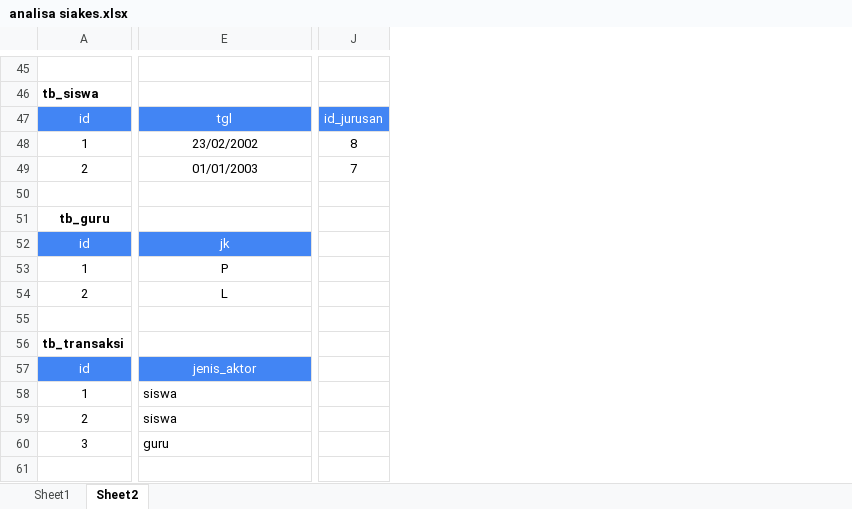
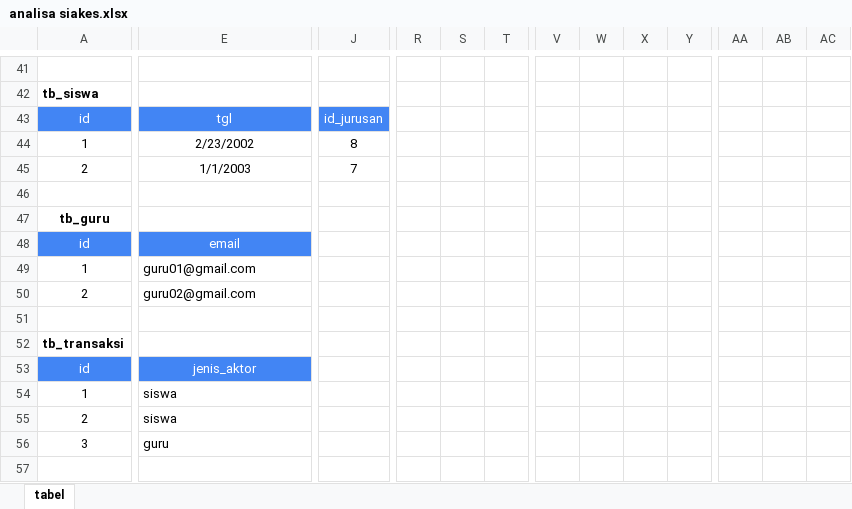
Before and after one commit to Hilman023/SIAKES, an Excel workbook: analisa/analisa siakes.xlsx, sheet tabel, drawn as a sheet; only a part is shown, gaps mark what is left out; values as stored, in another font and other column widths than the file's, no borders; charts and pictures not drawn; removed rows and columns are numbered as before the commit, all else as after; the diff covers the shown part only; the diff names each change by its address in the sheet, - before the commit and + after, or states it on an @@ line.

Commit message:
add tabel perancangan database in excel

```diff
--- a/analisa/analisa siakes.xlsx (sheet tabel)
+++ b/analisa/analisa siakes.xlsx (sheet tabel)
-sheet tab: Sheet2
+sheet tab: tabel
-sheet tab: Sheet1
-column J, rows 47-49: id_jurusan | 8 | 7
+column J, rows 43-45: id_jurusan | 8 | 7
+column R, empty
+column S, empty
+column T, empty
+column V, empty
+column W, empty
+column X, empty
+column Y, empty
+column AA, empty
+column AB, empty
+column AC, empty
-E44: 23/02/2002
+E44: 2/23/2002
-E45: 01/01/2003
+E45: 1/1/2003
-E48: jk
+E48: email
-E49: P
+E49: guru01@gmail.com
-E49:E50 alignment: center
+E49:E50 alignment: left
-E50: L
+E50: guru02@gmail.com
```
Also changed, not shown: 37 added rows, 30 removed rows, 3 added columns, 16 edited cells and cell formats elsewhere in this sheet, charts or pictures.
